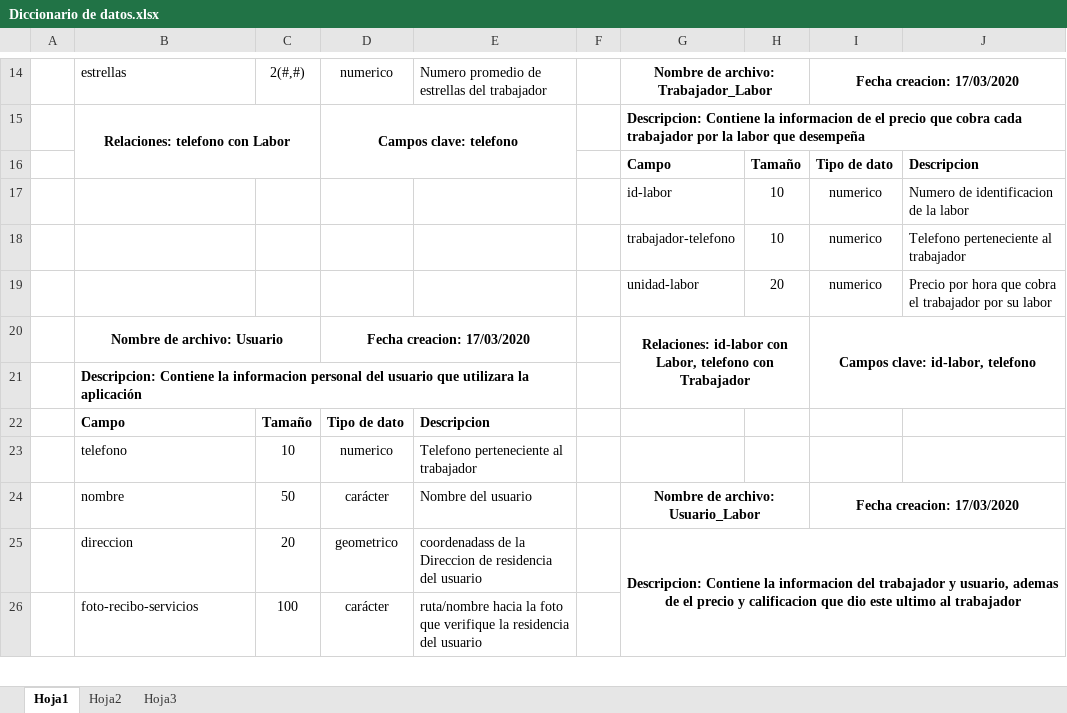
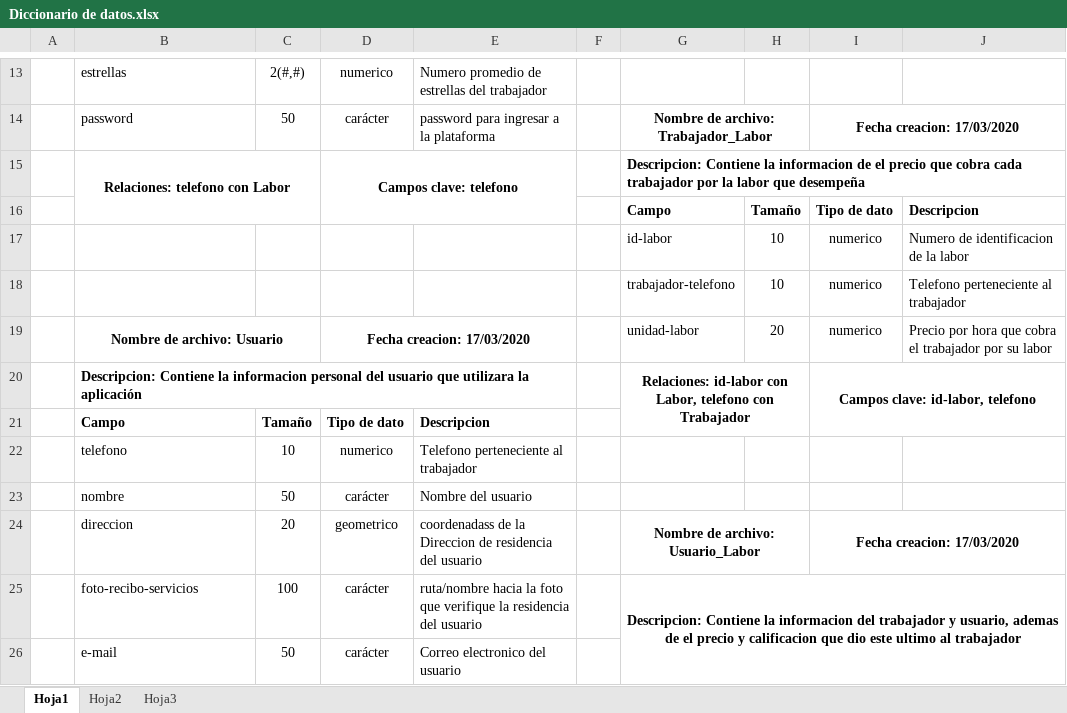
Before and after one commit to SanMejia/proyectoBases, an Excel workbook: Documentación/Diccionario de datos.xlsx, sheet Hoja1, drawn as a sheet; only a part is shown, gaps mark what is left out; values as stored, in another font and other column widths than the file's, no borders; charts and pictures not drawn; removed rows and columns are numbered as before the commit, all else as after; the diff covers the shown part only; the diff names each change by its address in the sheet, - before the commit and + after, or states it on an @@ line.

```diff
--- a/Documentación/Diccionario de datos.xlsx (sheet Hoja1)
+++ b/Documentación/Diccionario de datos.xlsx (sheet Hoja1)
-G13: Nombre de archivo: Trabajador_Labor
+G13: (empty)
-G14:H14 merged
-I13: Fecha creacion: 17/03/2020
+I13: (empty)
-I14:J14 merged
+row 14:  | password | 50 | carácter | password para ingresar a la plataforma |  | Nombre de archivo: Trabajador_Labor |  | Fecha creacion: 17/03/2020
-B19: (empty)
+B19: Nombre de archivo: Usuario
+B19:C19 merged
-D19: (empty)
+D19: Fecha creacion: 17/03/2020
+D19:E19 merged
-B20: Nombre de archivo: Usuario
+B20: Descripcion: Contiene la informacion personal del usuario que utilizara la aplicación
-B20 alignment: center
+B20 alignment: left
-B20:C20 merged
+B20:E20 merged
-D20: Fecha creacion: 17/03/2020
+D20: (empty)
-D20:E20 merged
-G20:H21 merged
+G20:H21 merged
-I20:J21 merged
+I20:J21 merged
-row 21:  | Descripcion: Contiene la informacion personal del usuario que utilizara la aplicación
-G23: Nombre de archivo: Usuario_Labor
+G23: (empty)
-G24:H24 merged
-I23: Fecha creacion: 17/03/2020
+I23: (empty)
-I24:J24 merged
-G24: Descripcion: Contiene la informacion del trabajador y usuario, ademas de el precio y calificacion que dio este ultimo al trabajador
+G24: Nombre de archivo: Usuario_Labor
-G25:J26 merged
+G24:H24 merged
-I24: (empty)
+I24: Fecha creacion: 17/03/2020
+I24:J24 merged
-G25: (empty)
+G25: Descripcion: Contiene la informacion del trabajador y usuario, ademas de el precio y calificacion que dio este ultimo al trabajador
+G25:J26 merged
+row 26:  | e-mail | 50 | carácter | Correo electronico del usuario
```
Also changed, not shown: 2 added rows, 3 removed rows, 22 edited cells, cell formats and merged cells elsewhere in this sheet.
